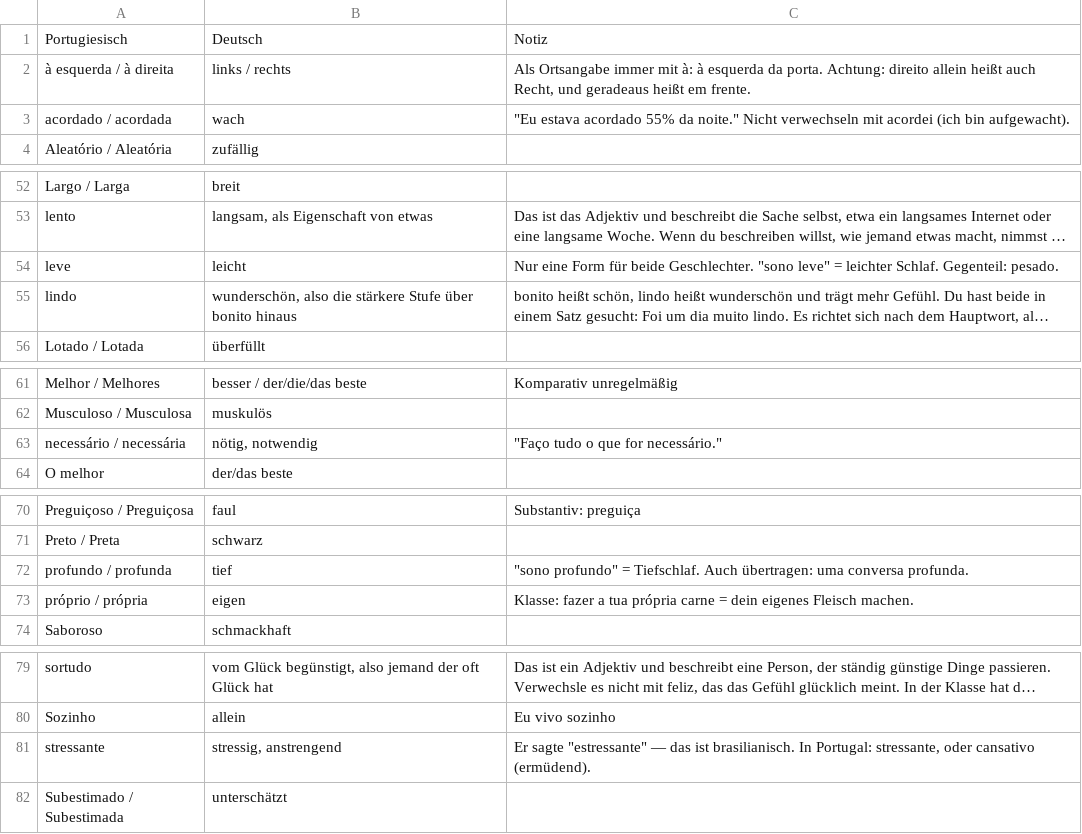
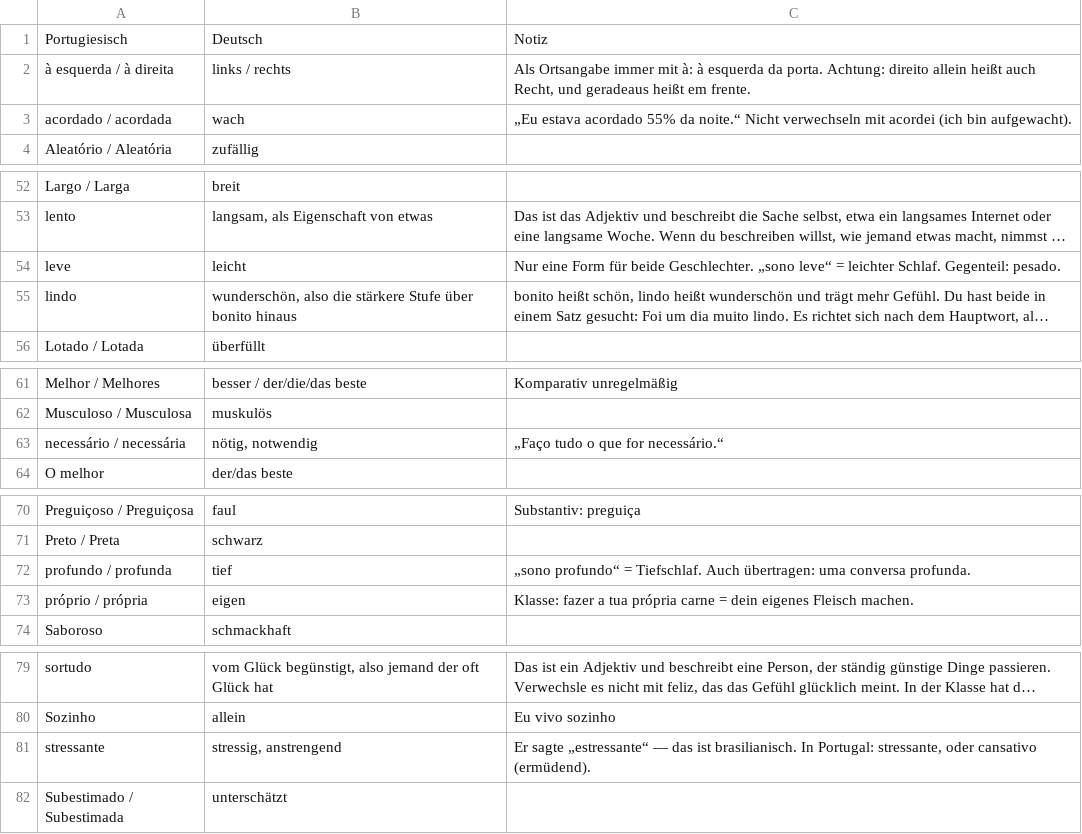
Before and after one commit to holymolymo/pt-teacher, a CSV file: vokabeln/vokabeln-adjektive.csv, drawn as a sheet; only a part is shown, gaps mark what is left out; long unchanged cells end in …; the diff names each change by its address in the sheet, - before the commit and + after, or states it on an @@ line.

```diff
--- a/vokabeln/vokabeln-adjektive.csv
+++ b/vokabeln/vokabeln-adjektive.csv
-C3: "Eu estava acordado 55% da noite." Nicht verwechseln…
+C3: „Eu estava acordado 55% da noite.“ Nicht verwechseln…
-C54: …beide Geschlechter. "sono leve" = leichter…
+C54: …beide Geschlechter. „sono leve“ = leichter…
-C63: "Faço tudo o que for necessário."
+C63: „Faço tudo o que for necessário.“
-C72: "sono profundo" = Tiefschlaf.…
+C72: „sono profundo“ = Tiefschlaf.…
-C81: Er sagte "estressante" — das…
+C81: Er sagte „estressante“ — das…
```
Also changed, not shown: vokabeln/vokabeln-fragen.csv, vokabeln/vokabeln-grammatik.csv, 7 other files.
